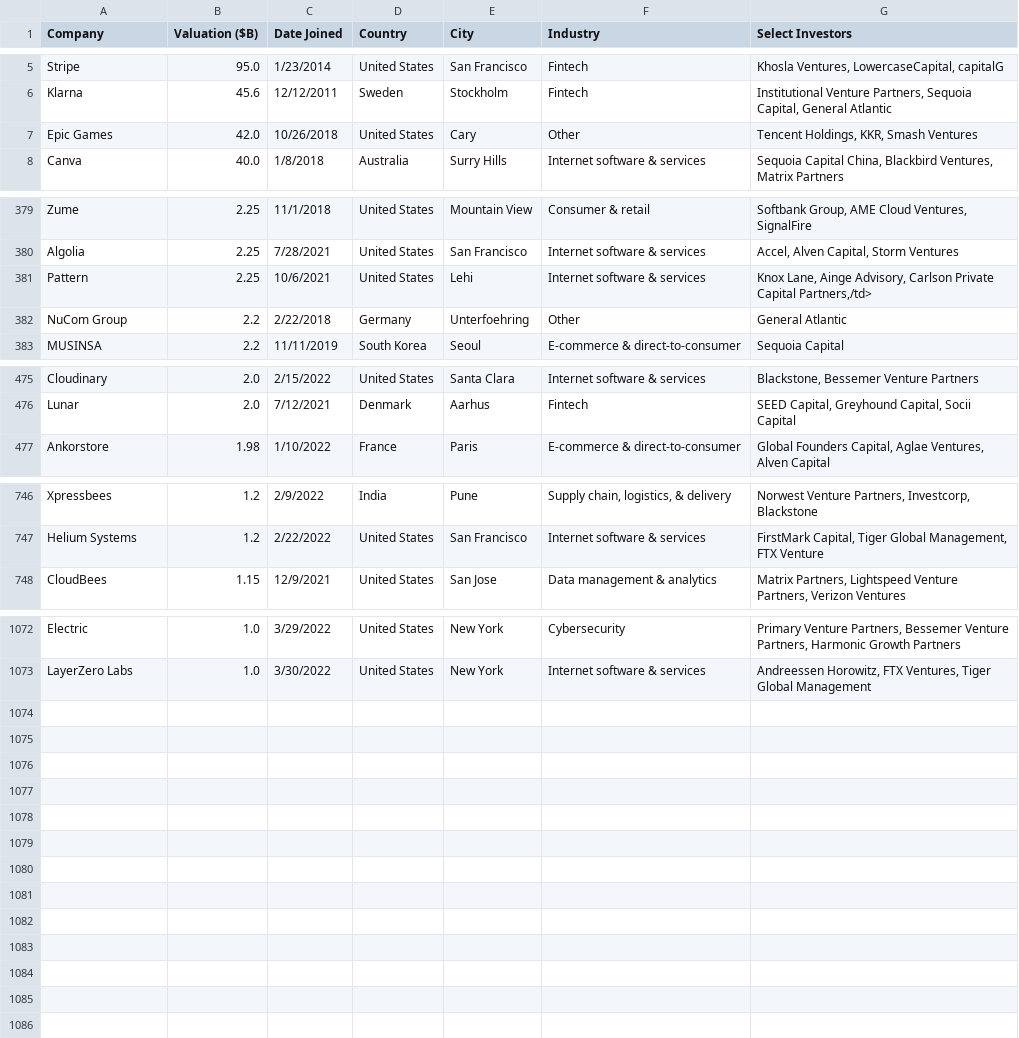
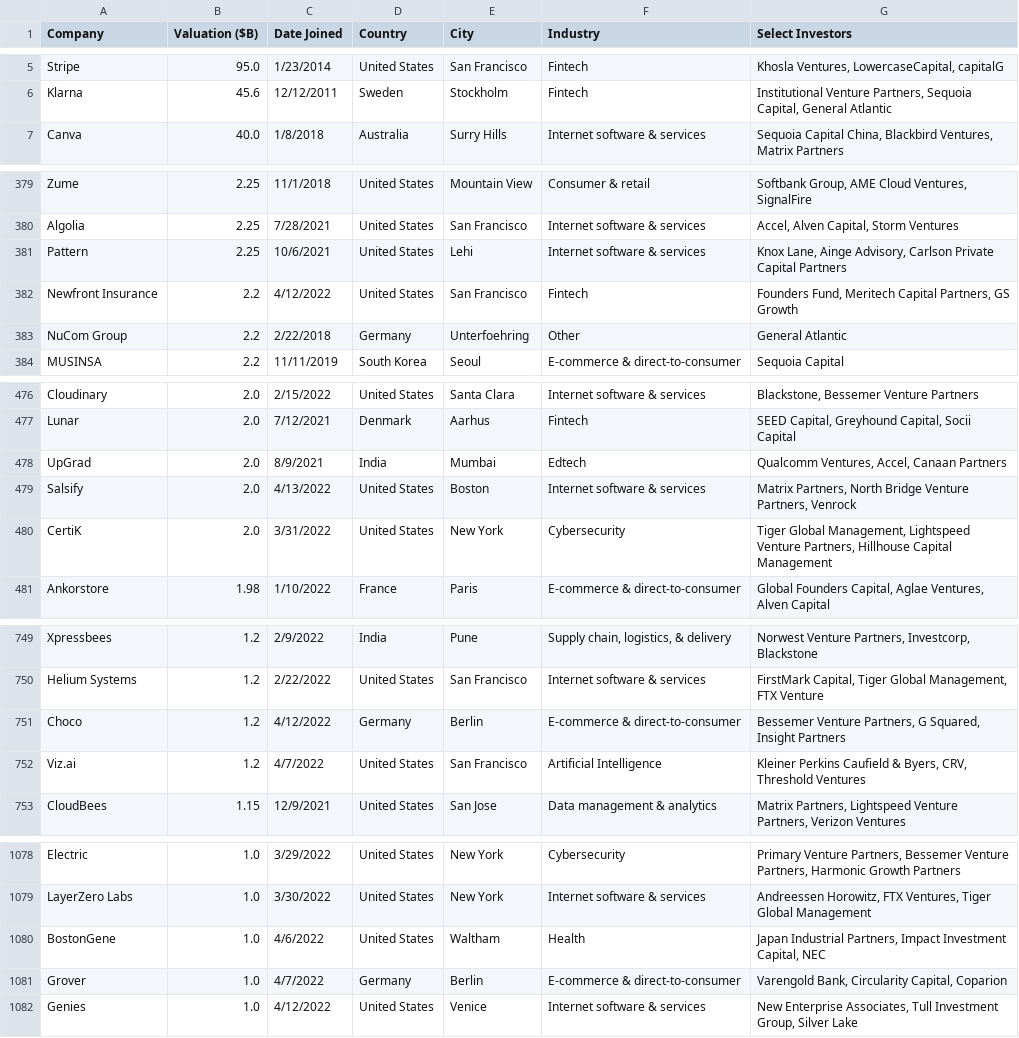
Before and after one commit to Hiromisa/unicorn-autoscrape, a CSV file: UnicornList.csv, drawn as a sheet; only a part is shown, gaps mark what is left out; the diff covers the shown part only.

```diff
--- a/UnicornList.csv
+++ b/UnicornList.csv
@@ -6,3 +6,2 @@ Stripe,95.0,1/23/2014,United States,San Francisco,Fintech,"Khosla Ventures, Lowe
 Klarna,45.6,12/12/2011,Sweden,Stockholm,Fintech,"Institutional Venture Partners, Sequoia Capital, General Atlantic"
-Epic Games,42.0,10/26/2018,United States,Cary,Other,"Tencent Holdings, KKR, Smash Ventures"
 Canva,40.0,1/8/2018,Australia,Surry Hills,Internet software & services,"Sequoia Capital China, Blackbird Ventures, Matrix Partners"
@@ -380,3 +380,4 @@ Zume,2.25,11/1/2018,United States,Mountain View,Consumer & retail,"Softbank Grou
 Algolia,2.25,7/28/2021,United States,San Francisco,Internet software & services,"Accel, Alven Capital, Storm Ventures"
-Pattern,2.25,10/6/2021,United States,Lehi,Internet software & services,"Knox Lane, Ainge Advisory, Carlson Private Capital Partners,/td>"
+Pattern,2.25,10/6/2021,United States,Lehi,Internet software & services,"Knox Lane, Ainge Advisory, Carlson Private Capital Partners"
+Newfront Insurance,2.2,4/12/2022,United States,San Francisco,Fintech,"Founders Fund, Meritech Capital Partners, GS Growth"
 NuCom Group,2.2,2/22/2018,Germany,Unterfoehring,Other,General Atlantic
@@ -476,2 +477,5 @@ Cloudinary,2.0,2/15/2022,United States,Santa Clara,Internet software & services,
 Lunar,2.0,7/12/2021,Denmark,Aarhus,Fintech,"SEED Capital, Greyhound Capital, Socii Capital"
+UpGrad,2.0,8/9/2021,India,Mumbai,Edtech,"Qualcomm Ventures, Accel, Canaan Partners"
+Salsify,2.0,4/13/2022,United States,Boston,Internet software & services,"Matrix Partners, North Bridge Venture Partners, Venrock"
+CertiK,2.0,3/31/2022,United States,New York,Cybersecurity,"Tiger Global Management, Lightspeed Venture Partners, Hillhouse Capital Management"
 Ankorstore,1.98,1/10/2022,France,Paris,E-commerce & direct-to-consumer,"Global Founders Capital, Aglae Ventures, Alven Capital"
@@ -747,2 +750,4 @@ Xpressbees,1.2,2/9/2022,India,Pune,"Supply chain, logistics, & delivery","Norwes
 Helium Systems,1.2,2/22/2022,United States,San Francisco,Internet software & services,"FirstMark Capital, Tiger Global Management, FTX Venture"
+Choco,1.2,4/12/2022,Germany,Berlin,E-commerce & direct-to-consumer,"Bessemer Venture Partners, G Squared, Insight Partners"
+Viz.ai,1.2,4/7/2022,United States,San Francisco,Artificial Intelligence,"Kleiner Perkins Caufield & Byers, CRV, Threshold Ventures"
 CloudBees,1.15,12/9/2021,United States,San Jose,Data management & analytics,"Matrix Partners, Lightspeed Venture Partners, Verizon Ventures"
@@ -1073 +1079,4 @@ Electric,1.0,3/29/2022,United States,New York,Cybersecurity,"Primary Venture Par
 LayerZero Labs,1.0,3/30/2022,United States,New York,Internet software & services,"Andreessen Horowitz, FTX Ventures, Tiger Global Management"
+BostonGene,1.0,4/6/2022,United States,Waltham,Health,"Japan Industrial Partners, Impact Investment Capital, NEC"
+Grover,1.0,4/7/2022,Germany,Berlin,E-commerce & direct-to-consumer,"Varengold Bank, Circularity Capital, Coparion"
+Genies,1.0,4/12/2022,United States,Venice,Internet software & services,"New Enterprise Associates, Tull Investment Group, Silver Lake"
```
Also changed, not shown: 2 added rows, 1 removed row and 2 edited cells elsewhere in this file.
